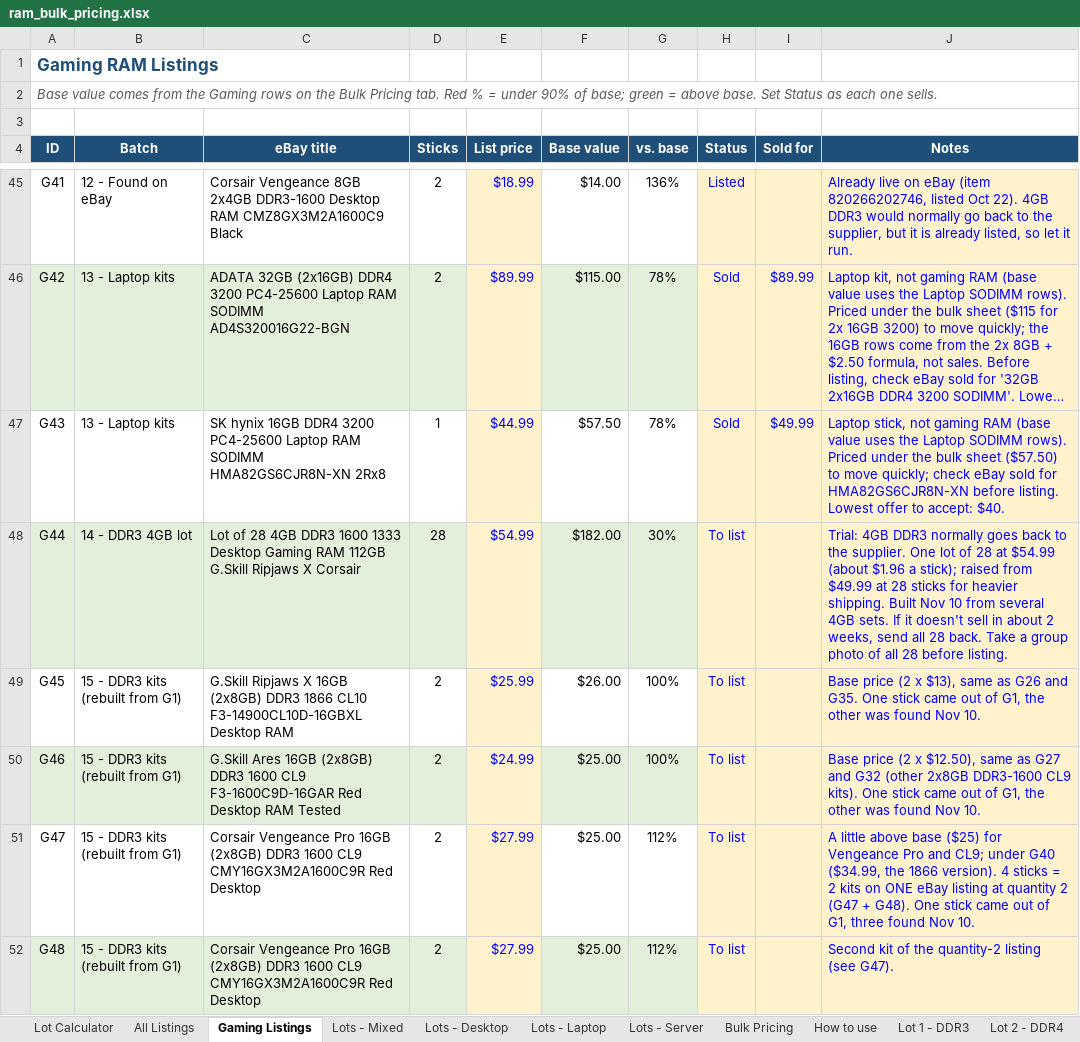
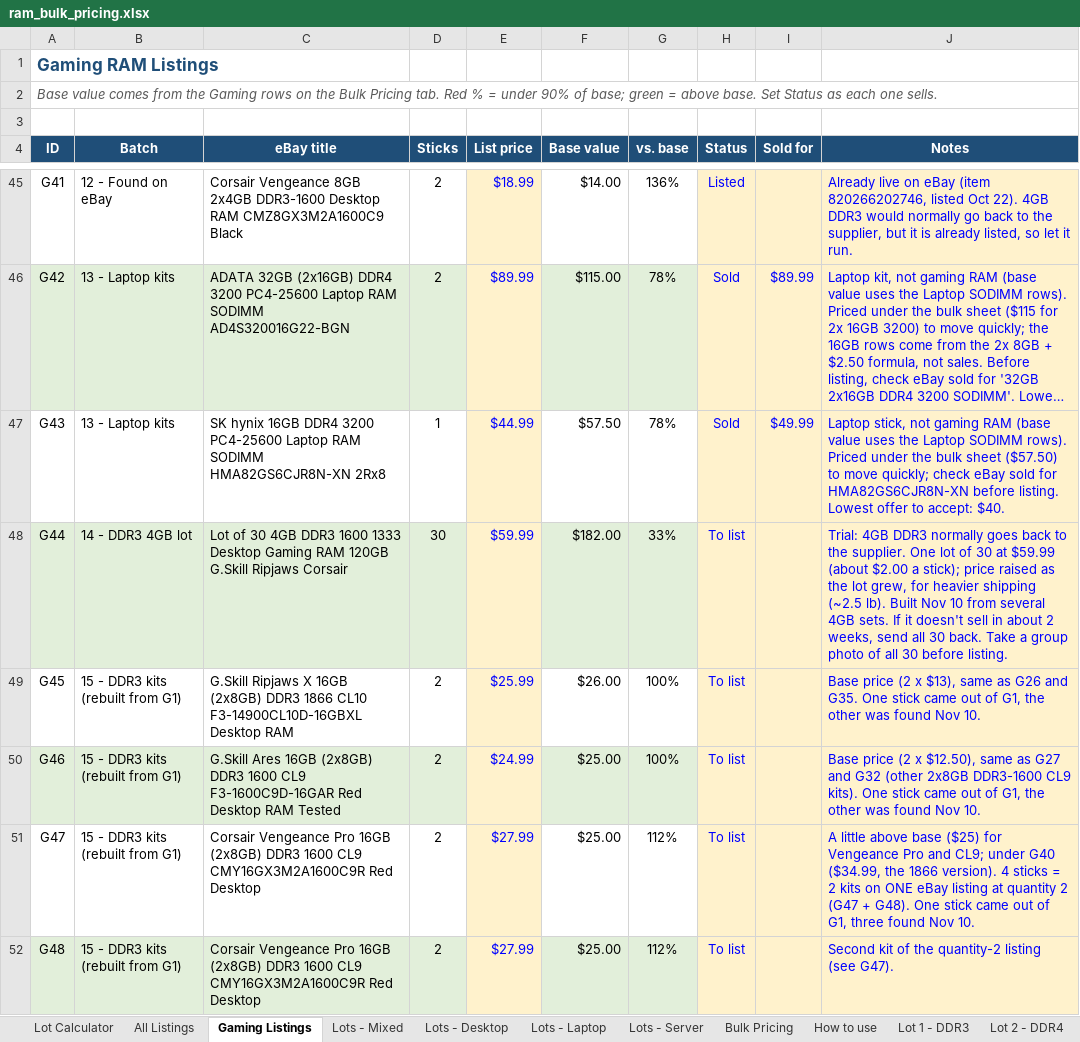
Before and after one commit to bgallaher-lgtm/Claude, an Excel workbook: ram_bulk_pricing.xlsx, sheet Gaming Listings, drawn as a sheet; only a part is shown, gaps mark what is left out; long unchanged cells end in …; values as stored, in another font and other column widths than the file's, no borders; conditional formats not drawn; the diff covers the shown part only; the diff names each change by its address in the sheet, - before the commit and + after, or states it on an @@ line.

```diff
--- a/ram_bulk_pricing.xlsx (sheet Gaming Listings)
+++ b/ram_bulk_pricing.xlsx (sheet Gaming Listings)
-C48 (eBay title): Lot of 28 4GB DDR3 1600 1333 Desktop Gaming RAM 112GB G.Skill Ripjaws X Corsair
+C48 (eBay title): Lot of 30 4GB DDR3 1600 1333 Desktop Gaming RAM 120GB G.Skill Ripjaws Corsair
-D48 (Sticks): 28
+D48 (Sticks): 30
-E48 (List price): $54.99
+E48 (List price): $59.99
-G48 (vs. base): 30%
+G48 (vs. base): 33%
-J48 (Notes): …lot of 28 at $54.99 (about $1.96 a stick); raised from $49.99 at 28 sticks for heavier shipping. Built Nov 10 from several 4GB sets. If it doesn't sell in about 2 weeks, send all 28 back. Take a group photo of all 28 before listing.
+J48 (Notes): …lot of 30 at $59.99 (about $2.00 a stick); price raised as the lot grew, for heavier shipping (~2.5 lb). Built Nov 10 from several 4GB sets. If it doesn't sell in about 2 weeks, send all 30 back. Take a group photo of all 30 before listing.
```
Also changed, not shown: 4 edited cells elsewhere in this sheet, sheet All Listings, 1 other file.
